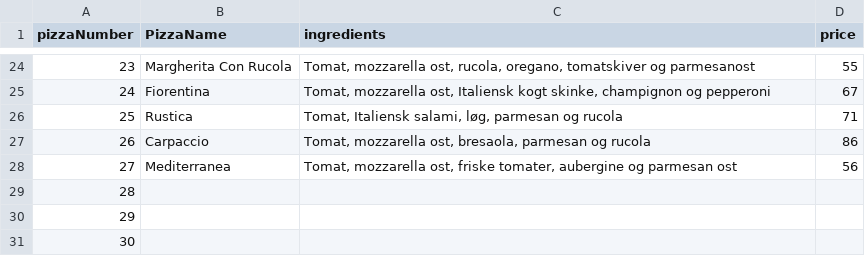
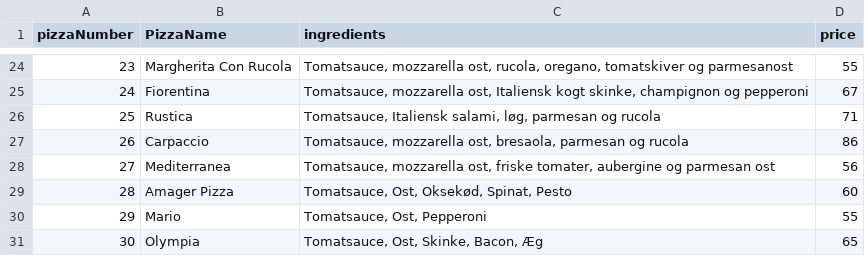
Before and after one commit to PsychedelicCoder/SP3, a CSV file: resources/PizzaMenu.csv, drawn as a sheet; only a part is shown, gaps mark what is left out; the diff covers the shown part only.

```diff
--- a/resources/PizzaMenu.csv
+++ b/resources/PizzaMenu.csv
@@ -24,8 +24,8 @@ pizzaNumber,PizzaName,ingredients,price
-23,"Margherita Con Rucola","Tomat, mozzarella ost, rucola, oregano, tomatskiver og parmesanost",55
-24,"Fiorentina","Tomat, mozzarella ost, Italiensk kogt skinke, champignon og pepperoni",67
-25,"Rustica","Tomat, Italiensk salami, løg, parmesan og rucola",71
-26,"Carpaccio","Tomat, mozzarella ost, bresaola, parmesan og rucola",86
-27,"Mediterranea","Tomat, mozzarella ost, friske tomater, aubergine og parmesan ost",56
-28,"","",
-29,"","",
-30,"","",
+23,"Margherita Con Rucola","Tomatsauce, mozzarella ost, rucola, oregano, tomatskiver og parmesanost",55
+24,"Fiorentina","Tomatsauce, mozzarella ost, Italiensk kogt skinke, champignon og pepperoni",67
+25,"Rustica","Tomatsauce, Italiensk salami, løg, parmesan og rucola",71
+26,"Carpaccio","Tomatsauce, mozzarella ost, bresaola, parmesan og rucola",86
+27,"Mediterranea","Tomatsauce, mozzarella ost, friske tomater, aubergine og parmesan ost",56
+28,"Amager Pizza","Tomatsauce, Ost, Oksekød, Spinat, Pesto",60
+29,"Mario","Tomatsauce, Ost, Pepperoni",55
+30,"Olympia","Tomatsauce, Ost, Skinke, Bacon, Æg",65
```
Also changed, not shown: 43 edited cells elsewhere in this file.
